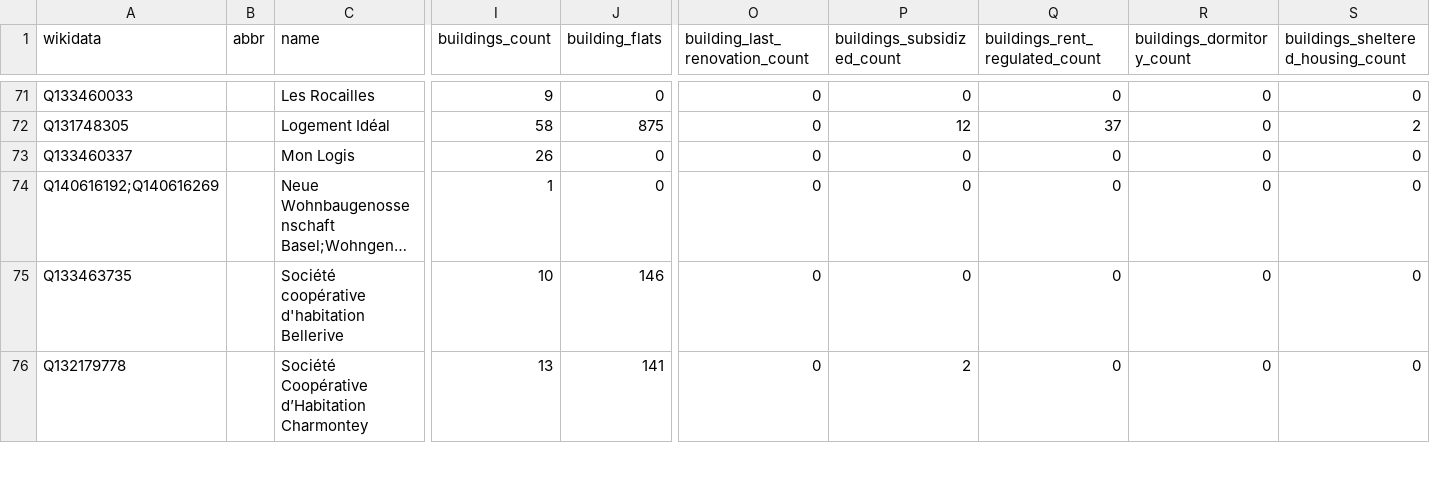
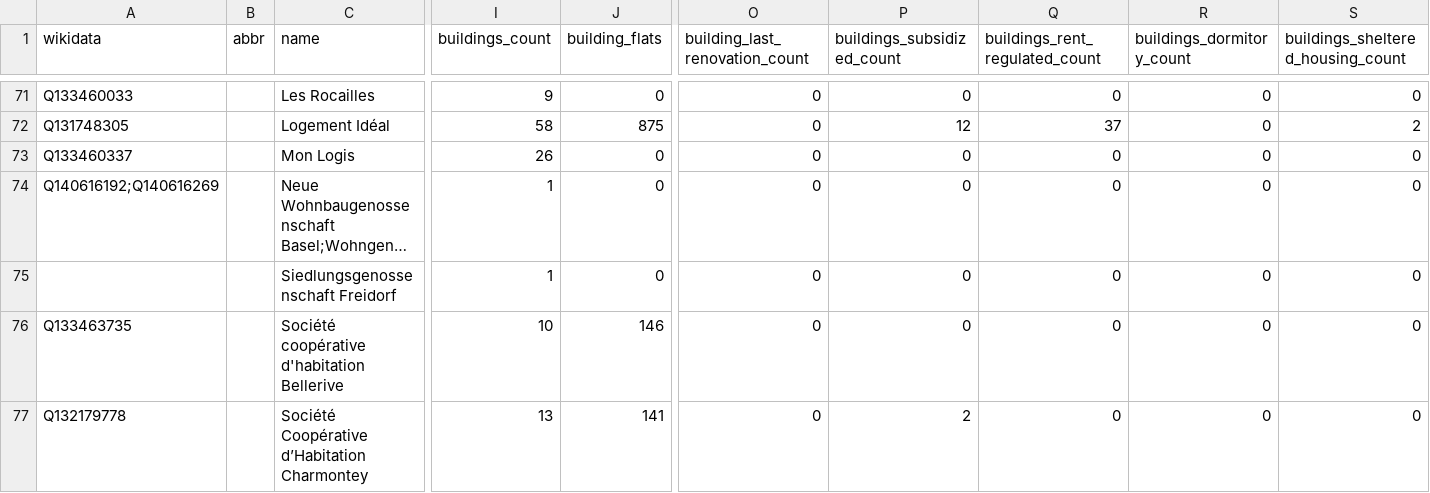
Before and after one commit to imagoiq/swiss-housing-cooperative-map, a TSV file: output/swiss_housing_cooperative_list_owners.tsv, drawn as a sheet; only a part is shown, gaps mark what is left out; long unchanged cells end in …; rows hold the shown columns only; the diff names each change by its address in the sheet, - before the commit and + after, or states it on an @@ line.

```diff
--- a/output/swiss_housing_cooperative_list_owners.tsv
+++ b/output/swiss_housing_cooperative_list_owners.tsv
+row 75:  |  | Siedlungsgenossenschaft Freidorf | 1 | 0 | 0 | 0 | 0 | 0 | 0
```
Also changed, not shown: 7 other files.
